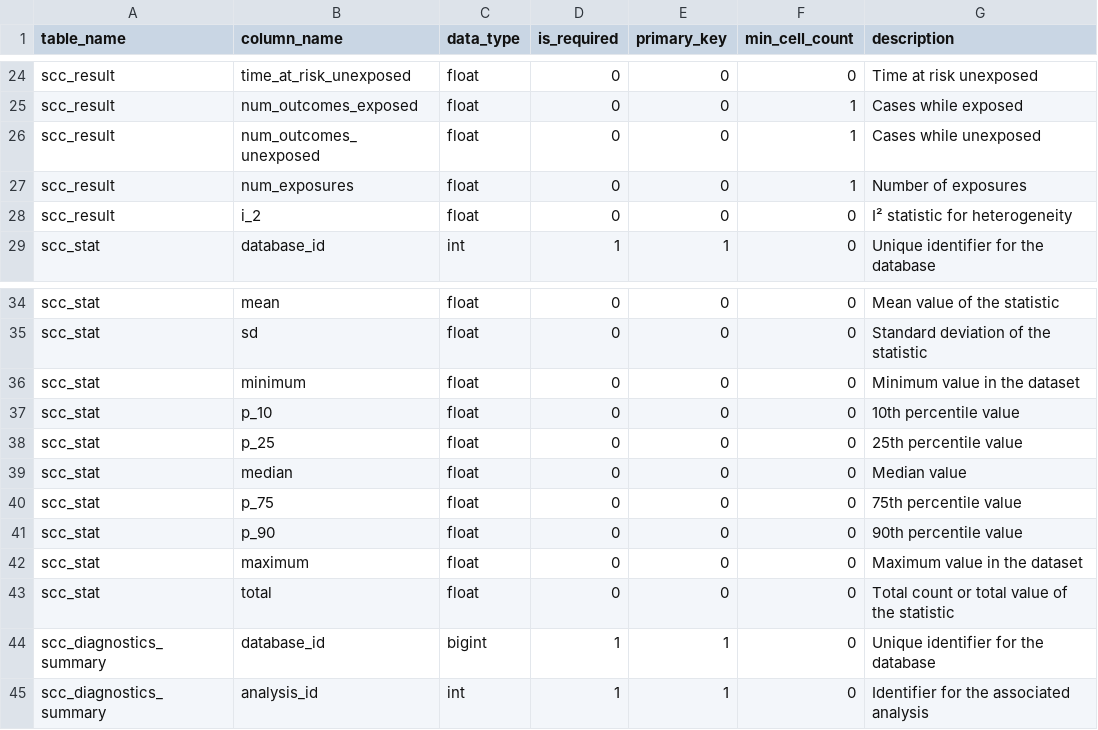
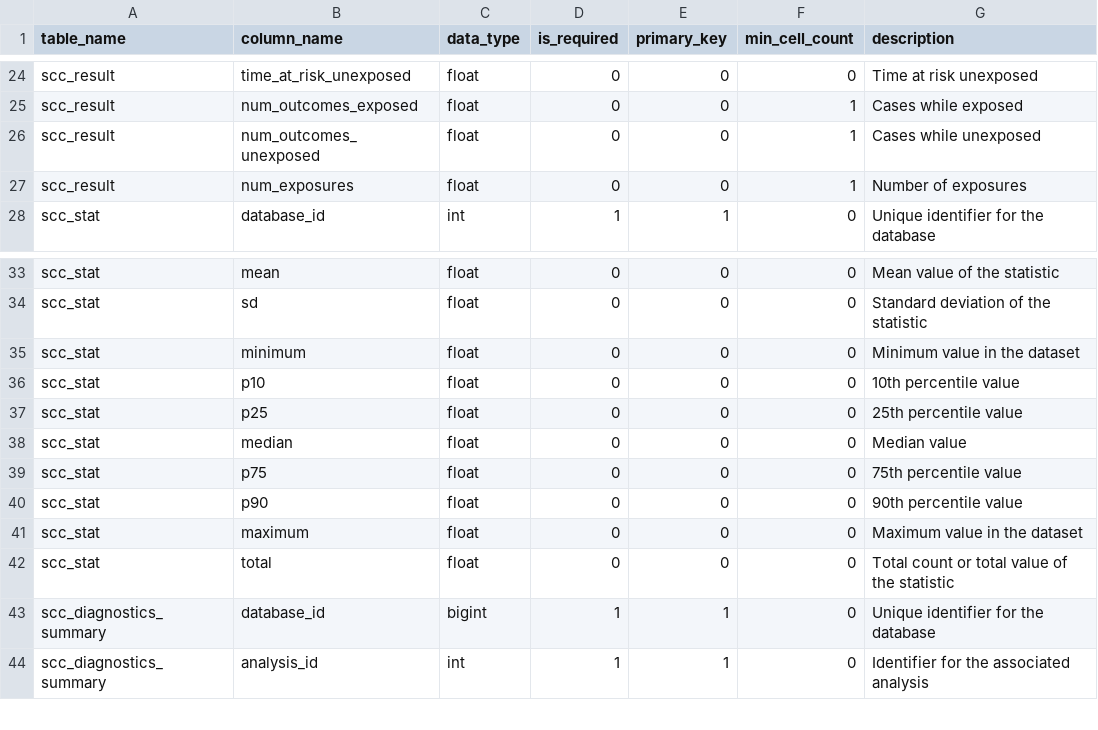
Before and after one commit to OHDSI/SelfControlledCohort, a CSV file: inst/resultsDataModelSpecification.csv, drawn as a sheet; only a part is shown, gaps mark what is left out.

```diff
--- a/inst/resultsDataModelSpecification.csv
+++ b/inst/resultsDataModelSpecification.csv
@@ -27,3 +27,2 @@ scc_result,num_outcomes_unexposed,float,0,0,1,Cases while unexposed
 scc_result,num_exposures,float,0,0,1,Number of exposures
-scc_result,i_2,float,0,0,0,I² statistic for heterogeneity
 scc_stat,database_id,int,1,1,0,Unique identifier for the database
@@ -36,7 +35,7 @@ scc_stat,sd,float,0,0,0,Standard deviation of the statistic
 scc_stat,minimum,float,0,0,0,Minimum value in the dataset
-scc_stat,p_10,float,0,0,0,10th percentile value
-scc_stat,p_25,float,0,0,0,25th percentile value
+scc_stat,p10,float,0,0,0,10th percentile value
+scc_stat,p25,float,0,0,0,25th percentile value
 scc_stat,median,float,0,0,0,Median value
-scc_stat,p_75,float,0,0,0,75th percentile value
-scc_stat,p_90,float,0,0,0,90th percentile value
+scc_stat,p75,float,0,0,0,75th percentile value
+scc_stat,p90,float,0,0,0,90th percentile value
 scc_stat,maximum,float,0,0,0,Maximum value in the dataset
```
Also changed, not shown: 13 other files.
